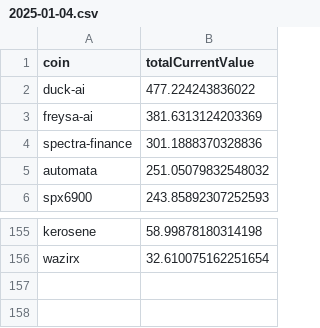
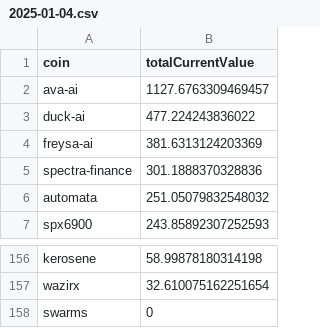
Before and after one commit to 0xmountaintop/coin-strength, a CSV file: results/2025/01/2025-01-04.csv, drawn as a sheet; only a part is shown, gaps mark what is left out.

Commit message:
update for 2025-01-04

```diff
--- a/results/2025/01/2025-01-04.csv
+++ b/results/2025/01/2025-01-04.csv
@@ -1,2 +1,3 @@
 coin,totalCurrentValue
+ava-ai,1127.6763309469457
 duck-ai,477.224243836022
@@ -156 +157,2 @@ kerosene,58.99878180314198
 wazirx,32.610075162251654
+swarms,0
```
